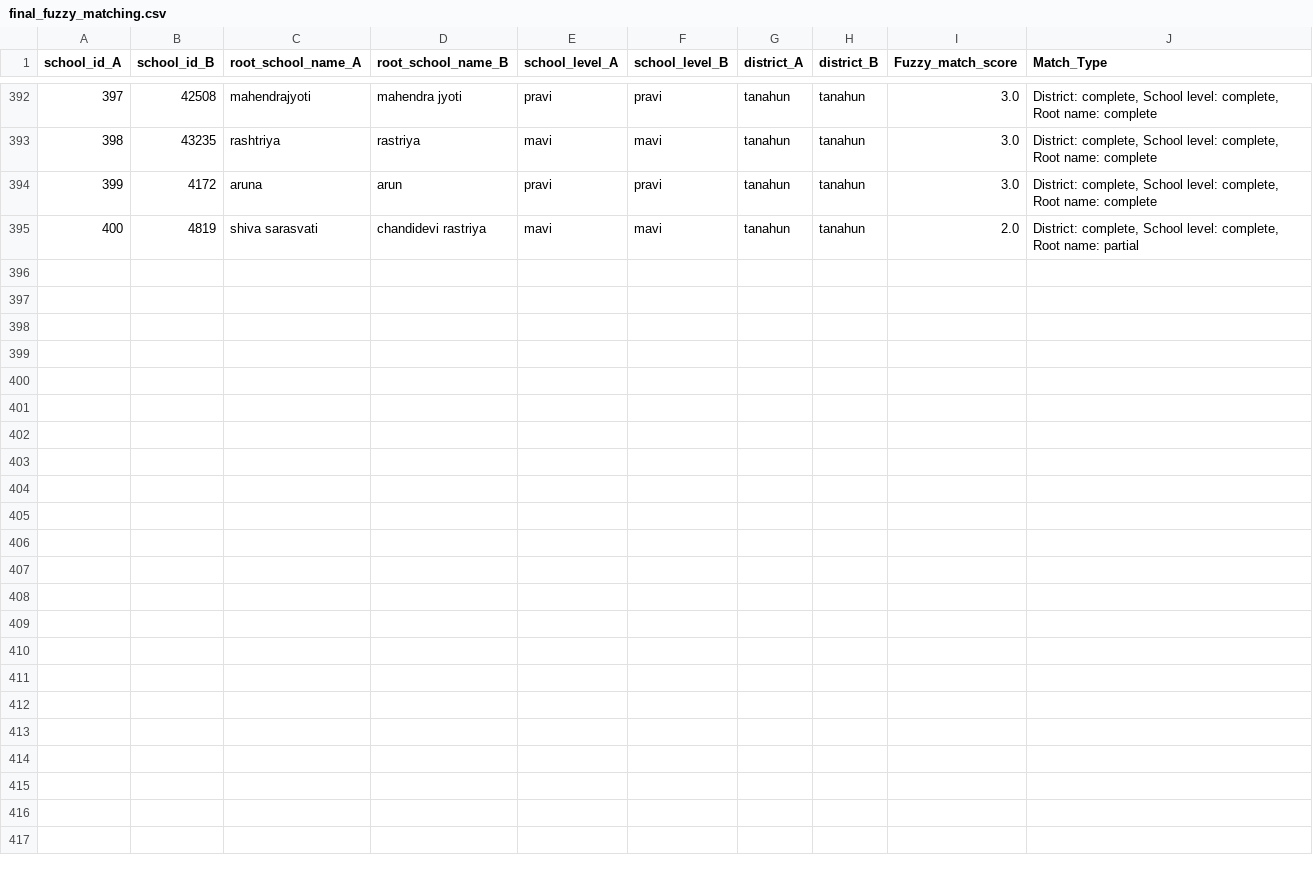
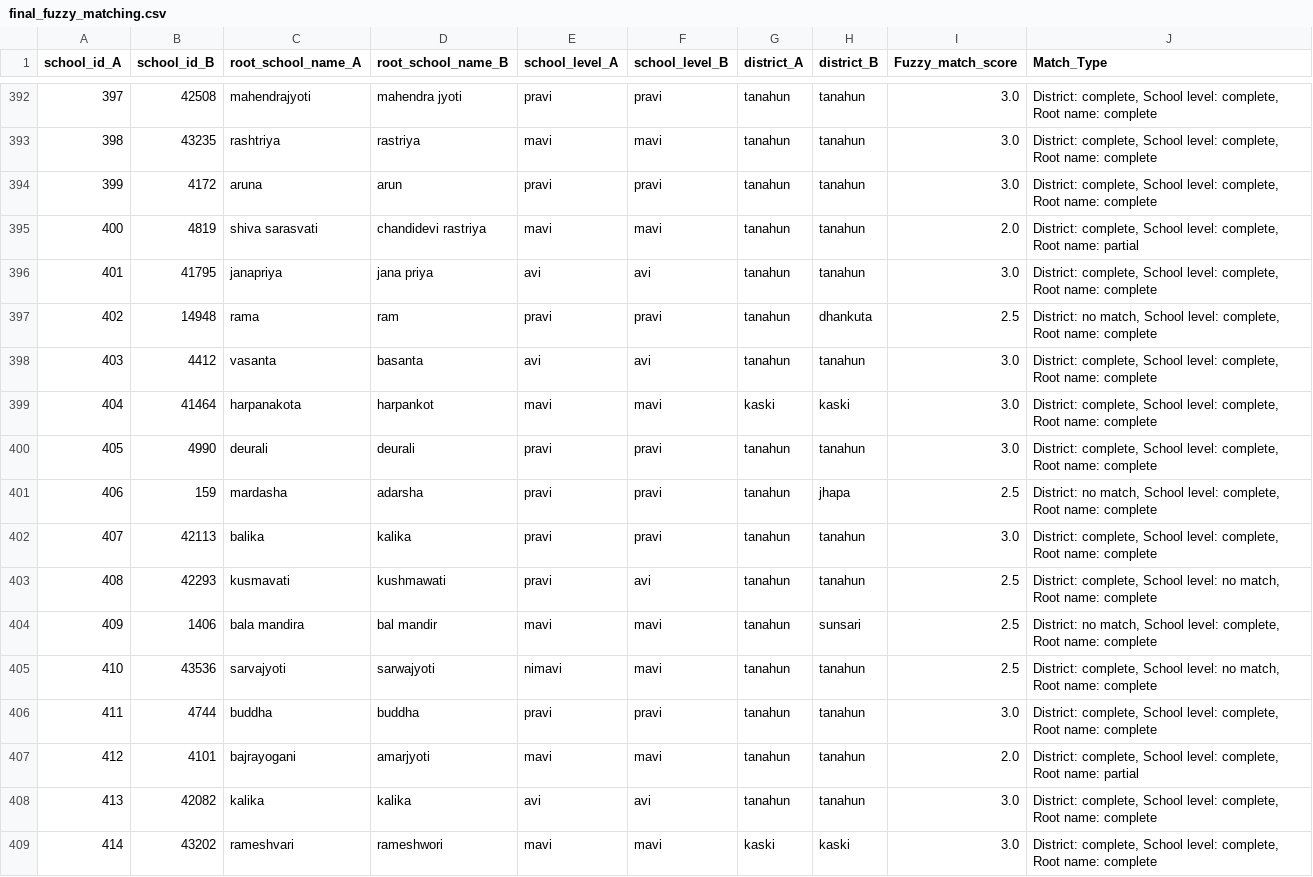
Before and after one commit to moest-np/incubator, a CSV file: Matching Analysis/results/final_fuzzy_matching.csv, drawn as a sheet; only a part is shown, gaps mark what is left out.

Commit message:
Matching Analysis

```diff
--- a/Matching Analysis/results/final_fuzzy_matching.csv
+++ b/Matching Analysis/results/final_fuzzy_matching.csv
@@ -395 +395,15 @@ school_id_A,school_id_B,root_school_name_A,root_school_name_B,school_level_A,sch
 400,4819,shiva sarasvati,chandidevi rastriya,mavi,mavi,tanahun,tanahun,2.0,"District: complete, School level: complete, Root name: partial"
+401,41795,janapriya,jana priya,avi,avi,tanahun,tanahun,3.0,"District: complete, School level: complete, Root name: complete"
+402,14948,rama,ram,pravi,pravi,tanahun,dhankuta,2.5,"District: no match, School level: complete, Root name: complete"
+403,4412,vasanta,basanta,avi,avi,tanahun,tanahun,3.0,"District: complete, School level: complete, Root name: complete"
+404,41464,harpanakota,harpankot,mavi,mavi,kaski,kaski,3.0,"District: complete, School level: complete, Root name: complete"
+405,4990,deurali,deurali,pravi,pravi,tanahun,tanahun,3.0,"District: complete, School level: complete, Root name: complete"
+406,159,mardasha,adarsha,pravi,pravi,tanahun,jhapa,2.5,"District: no match, School level: complete, Root name: complete"
+407,42113,balika,kalika,pravi,pravi,tanahun,tanahun,3.0,"District: complete, School level: complete, Root name: complete"
+408,42293,kusmavati,kushmawati,pravi,avi,tanahun,tanahun,2.5,"District: complete, School level: no match, Root name: complete"
+409,1406,bala mandira,bal mandir,mavi,mavi,tanahun,sunsari,2.5,"District: no match, School level: complete, Root name: complete"
+410,43536,sarvajyoti,sarwajyoti,nimavi,mavi,tanahun,tanahun,2.5,"District: complete, School level: no match, Root name: complete"
+411,4744,buddha,buddha,pravi,pravi,tanahun,tanahun,3.0,"District: complete, School level: complete, Root name: complete"
+412,4101,bajrayogani,amarjyoti,mavi,mavi,tanahun,tanahun,2.0,"District: complete, School level: complete, Root name: partial"
+413,42082,kalika,kalika,avi,avi,tanahun,tanahun,3.0,"District: complete, School level: complete, Root name: complete"
+414,43202,rameshvari,rameshwori,mavi,mavi,kaski,kaski,3.0,"District: complete, School level: complete, Root name: complete"
```
Also changed, not shown: Matching Analysis/results/Complete_match.csv, Matching Analysis/results/preprocessed_after_fuzzy_A.csv, 2 other files.
